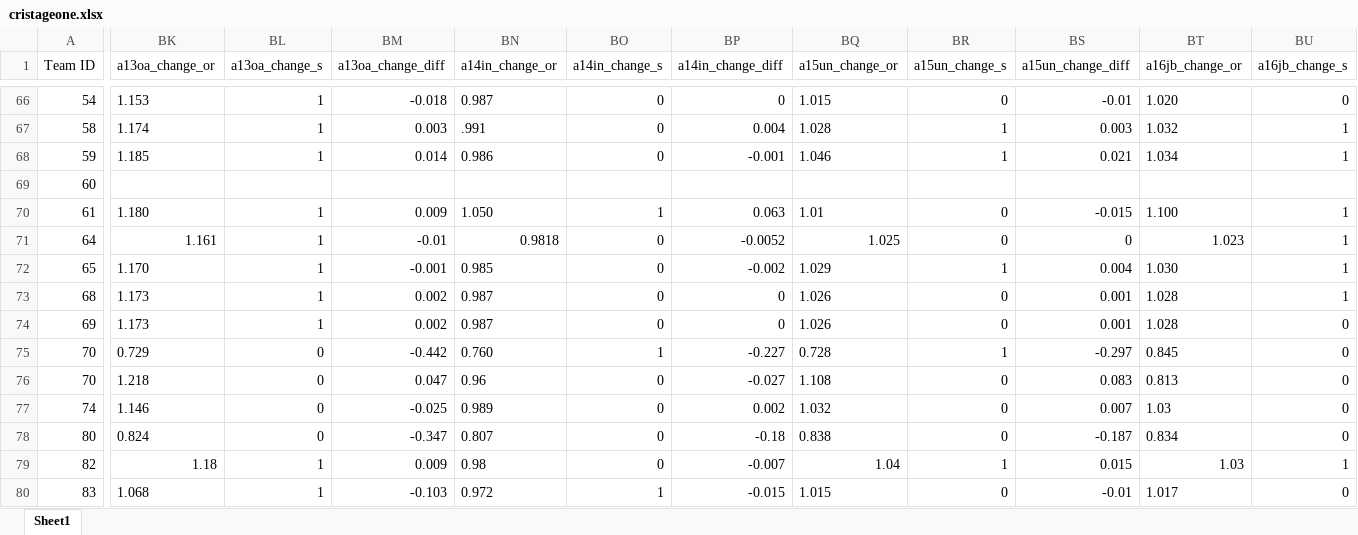
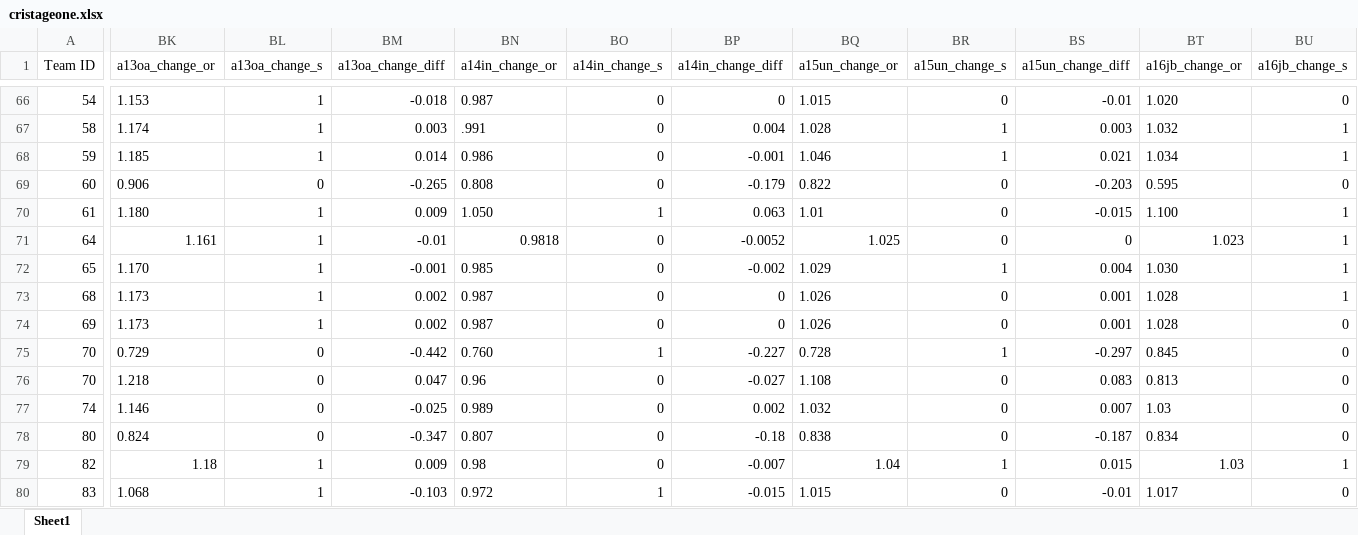
Before and after one commit to nbreznau/how_many_replicators, an Excel workbook: data/cristageone.xlsx, sheet Sheet1, drawn as a sheet; only a part is shown, gaps mark what is left out; values as stored, in another font and other column widths than the file's, no borders; the diff covers the shown part only; the diff names each change by its address in the sheet, - before the commit and + after, or states it on an @@ line.

```diff
--- a/data/cristageone.xlsx (sheet Sheet1)
+++ b/data/cristageone.xlsx (sheet Sheet1)
-BK69 (a13oa_change_or): (empty)
+BK69 (a13oa_change_or): 0.906
-BL69 (a13oa_change_s): (empty)
+BL69 (a13oa_change_s): 0
-BM69 (a13oa_change_diff): (empty)
+BM69 (a13oa_change_diff): -0.265
-BN69 (a14in_change_or): (empty)
+BN69 (a14in_change_or): 0.808
-BO69 (a14in_change_s): (empty)
+BO69 (a14in_change_s): 0
-BP69 (a14in_change_diff): (empty)
+BP69 (a14in_change_diff): -0.179
-BQ69 (a15un_change_or): (empty)
+BQ69 (a15un_change_or): 0.822
-BR69 (a15un_change_s): (empty)
+BR69 (a15un_change_s): 0
-BS69 (a15un_change_diff): (empty)
+BS69 (a15un_change_diff): -0.203
-BT69 (a16jb_change_or): (empty)
+BT69 (a16jb_change_or): 0.595
-BU69 (a16jb_change_s): (empty)
+BU69 (a16jb_change_s): 0
```
Also changed, not shown: 6 edited cells elsewhere in this sheet, data/cristageone.cur1.xlsx, results/Tbl2.xlsx, 14 other files.
